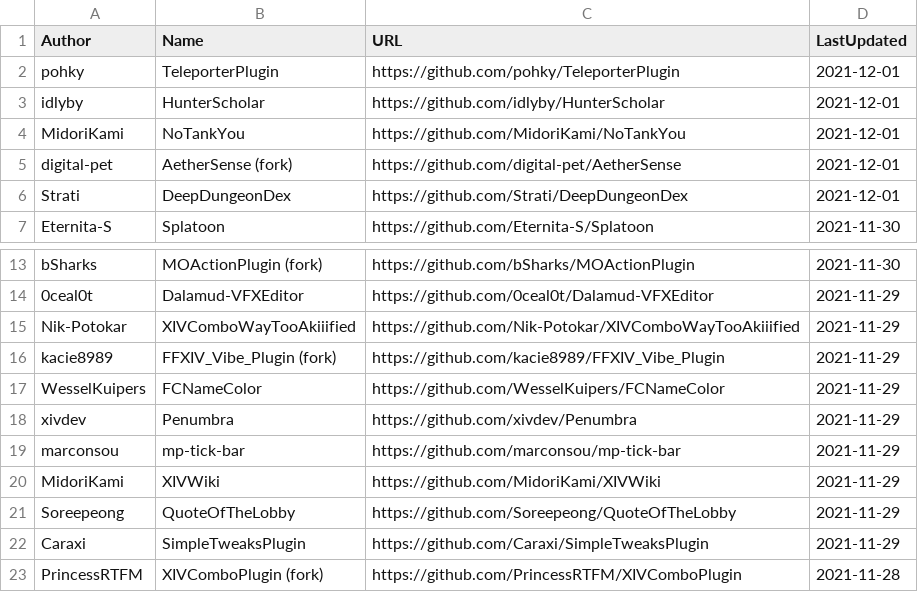
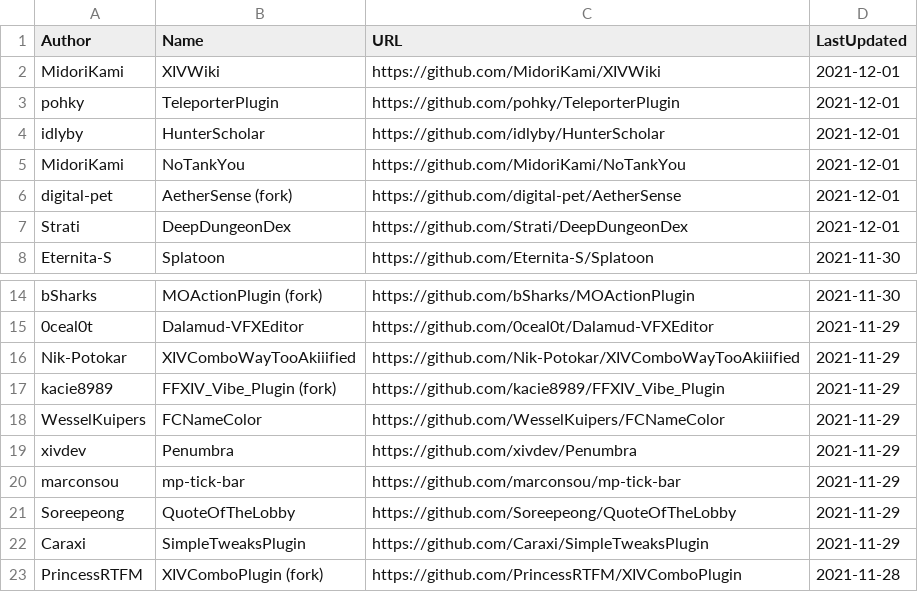
Before and after one commit to kalilistic/xivplugins, a CSV file: docs/_data/repos.csv, drawn as a sheet; only a part is shown, gaps mark what is left out; removed rows and columns are numbered as before the commit, all else as after; the diff names each change by its address in the sheet, - before the commit and + after, or states it on an @@ line.

```diff
--- a/docs/_data/repos.csv
+++ b/docs/_data/repos.csv
+row 2: MidoriKami | XIVWiki | https://github.com/MidoriKami/XIVWiki | 2021-12-01
-row 20: MidoriKami | XIVWiki | https://github.com/MidoriKami/XIVWiki | 2021-11-29
```
